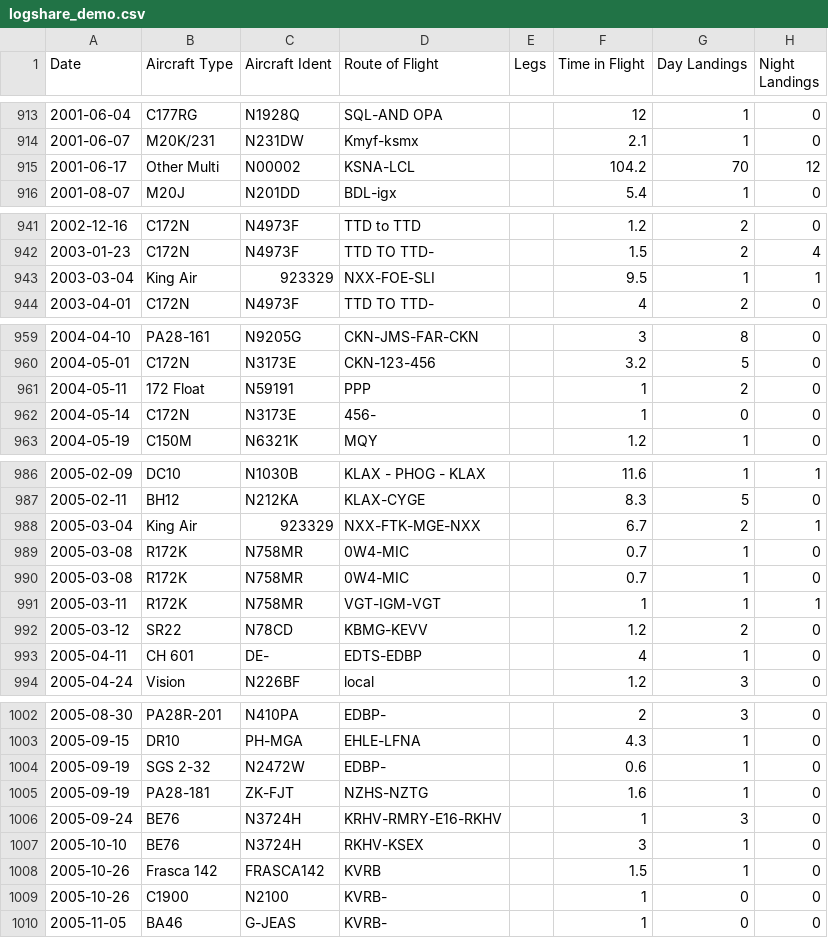
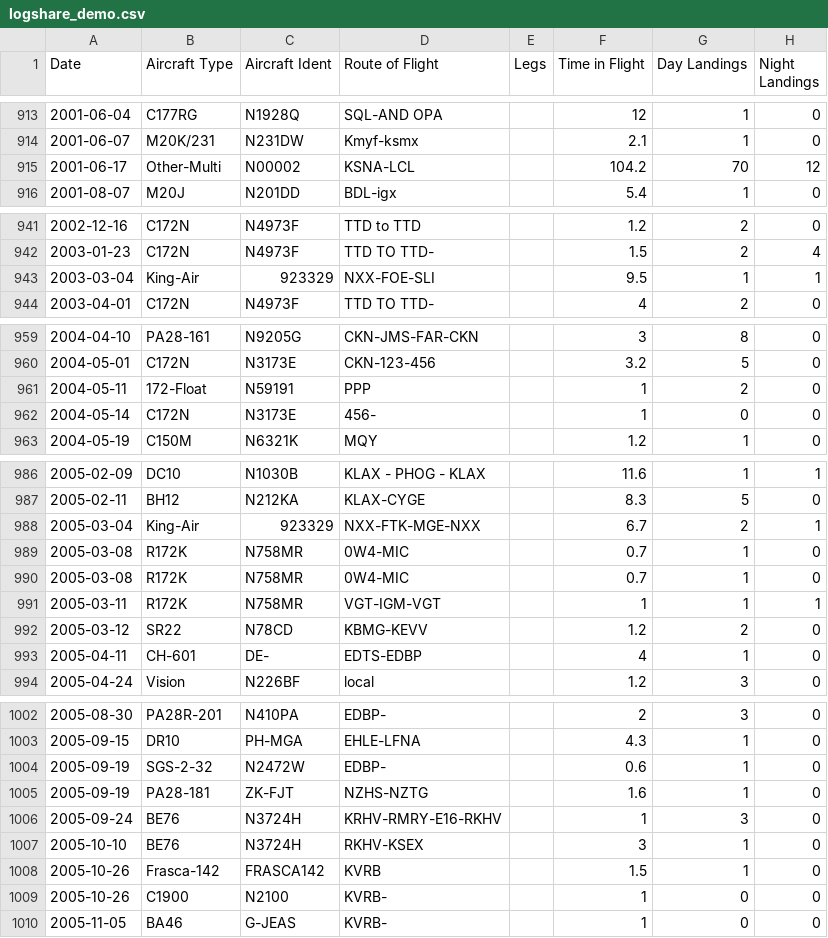
Before and after one commit to oodsway/logsum, a CSV file: logshare_demo.csv, drawn as a sheet; only a part is shown, gaps mark what is left out; the diff covers the shown part only; the diff names each change by its address in the sheet, - before the commit and + after, or states it on an @@ line.

Commit message:
removed spaces to prevent word-splitting

```diff
--- a/logshare_demo.csv
+++ b/logshare_demo.csv
-B915 (Aircraft Type): Other Multi
+B915 (Aircraft Type): Other-Multi
-B943 (Aircraft Type): King Air
+B943 (Aircraft Type): King-Air
-B961 (Aircraft Type): 172 Float
+B961 (Aircraft Type): 172-Float
-B988 (Aircraft Type): King Air
+B988 (Aircraft Type): King-Air
-B993 (Aircraft Type): CH 601
+B993 (Aircraft Type): CH-601
-B1004 (Aircraft Type): SGS 2-32
+B1004 (Aircraft Type): SGS-2-32
-B1008 (Aircraft Type): Frasca 142
+B1008 (Aircraft Type): Frasca-142
```
Also changed, not shown: 1 edited cell elsewhere in this file.
